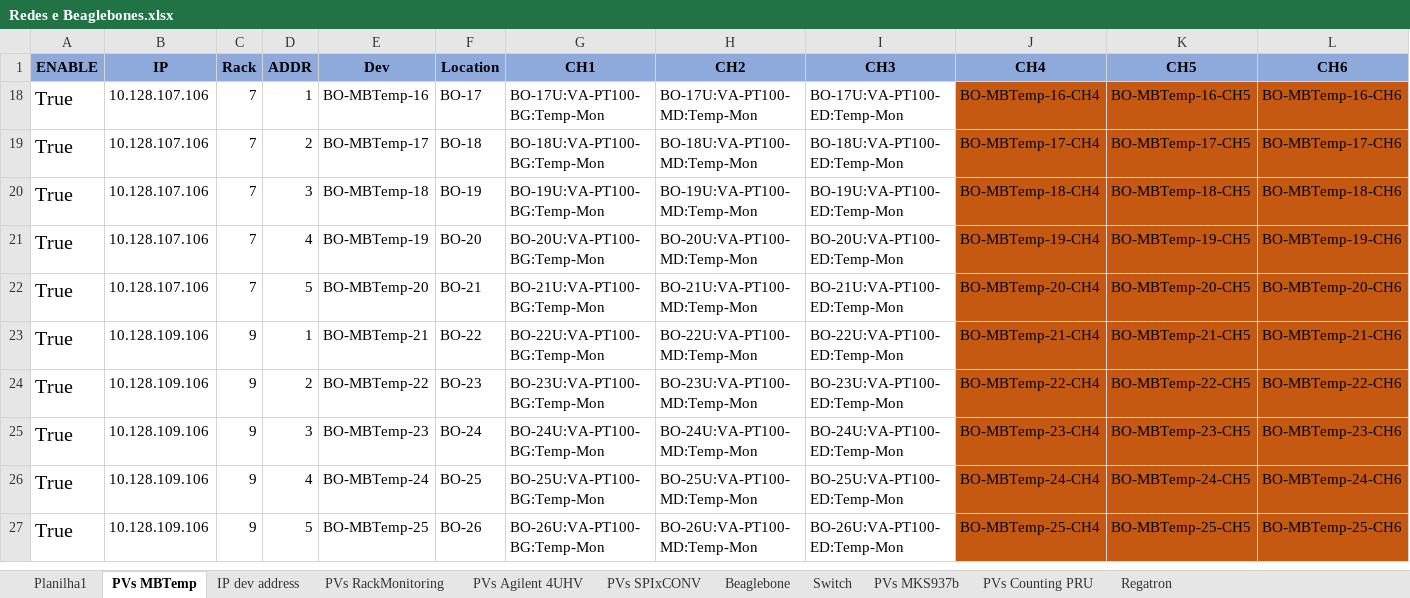
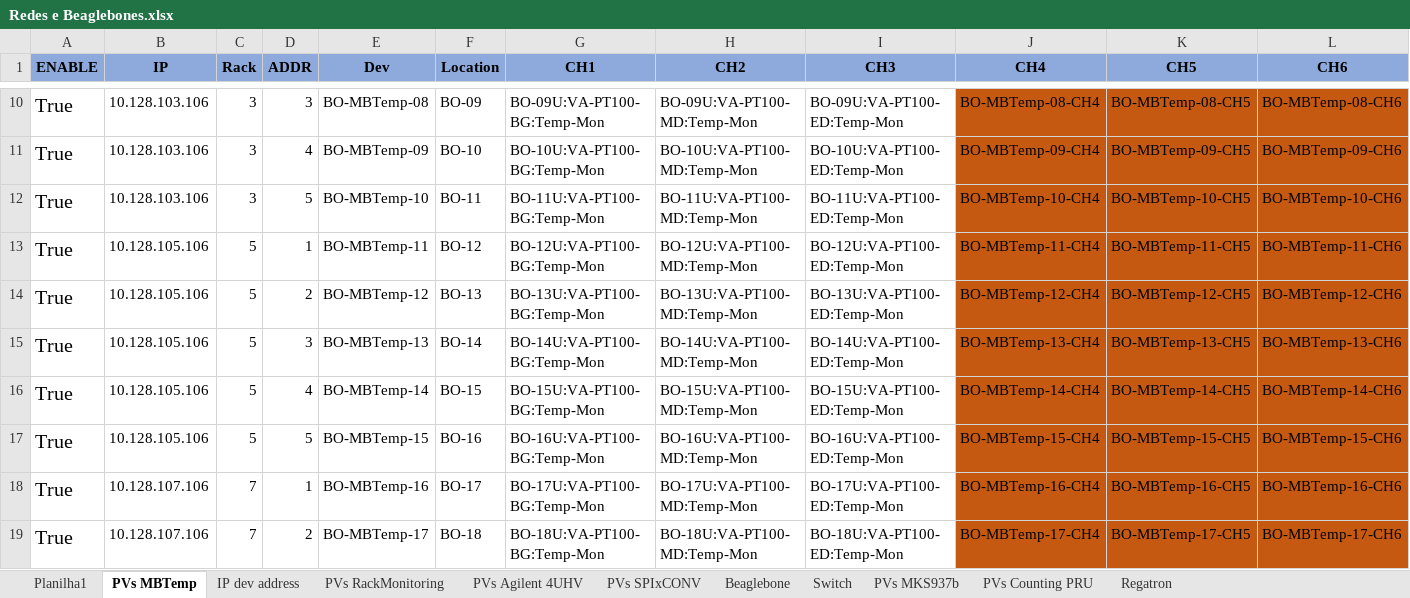
Before and after one commit to lnls-sirius/streamdevice-ioc, an Excel workbook: scripts/spreadsheet/Redes e Beaglebones.xlsx, sheet PVs MBTemp, drawn as a sheet; only a part is shown, gaps mark what is left out; the shorter side is filled out with more unchanged rows; values as stored, in another font and other column widths than the file's, no borders; conditional formats not drawn; rows hold the shown columns only; the diff covers the shown part only; the diff names each change by its address in the sheet, - before the commit and + after, or states it on an @@ line.

```diff
--- a/scripts/spreadsheet/Redes e Beaglebones.xlsx (sheet PVs MBTemp)
+++ b/scripts/spreadsheet/Redes e Beaglebones.xlsx (sheet PVs MBTemp)
@@ row 10 unhidden: True | 10.128.103.106 | 3 | 3 | BO-MBTemp-08 | BO-09 | BO-09U:VA-PT100-BG:Temp-Mon | BO-09U:VA-PT100-MD:Temp-Mon | BO-09U:VA-PT100-ED:Temp-Mon | BO-MBTemp-08-CH4 | BO-MBTemp-08-CH5 | BO-MBTemp-08-CH6 @@
@@ row 11 unhidden: True | 10.128.103.106 | 3 | 4 | BO-MBTemp-09 | BO-10 | BO-10U:VA-PT100-BG:Temp-Mon | BO-10U:VA-PT100-MD:Temp-Mon | BO-10U:VA-PT100-ED:Temp-Mon | BO-MBTemp-09-CH4 | BO-MBTemp-09-CH5 | BO-MBTemp-09-CH6 @@
@@ row 12 unhidden: True | 10.128.103.106 | 3 | 5 | BO-MBTemp-10 | BO-11 | BO-11U:VA-PT100-BG:Temp-Mon | BO-11U:VA-PT100-MD:Temp-Mon | BO-11U:VA-PT100-ED:Temp-Mon | BO-MBTemp-10-CH4 | BO-MBTemp-10-CH5 | BO-MBTemp-10-CH6 @@
@@ row 13 unhidden: True | 10.128.105.106 | 5 | 1 | BO-MBTemp-11 | BO-12 | BO-12U:VA-PT100-BG:Temp-Mon | BO-12U:VA-PT100-MD:Temp-Mon | BO-12U:VA-PT100-ED:Temp-Mon | BO-MBTemp-11-CH4 | BO-MBTemp-11-CH5 | BO-MBTemp-11-CH6 @@
@@ row 14 unhidden: True | 10.128.105.106 | 5 | 2 | BO-MBTemp-12 | BO-13 | BO-13U:VA-PT100-BG:Temp-Mon | BO-13U:VA-PT100-MD:Temp-Mon | BO-13U:VA-PT100-ED:Temp-Mon | BO-MBTemp-12-CH4 | BO-MBTemp-12-CH5 | BO-MBTemp-12-CH6 @@
@@ row 15 unhidden: True | 10.128.105.106 | 5 | 3 | BO-MBTemp-13 | BO-14 | BO-14U:VA-PT100-BG:Temp-Mon | BO-14U:VA-PT100-MD:Temp-Mon | BO-14U:VA-PT100-ED:Temp-Mon | BO-MBTemp-13-CH4 | BO-MBTemp-13-CH5 | BO-MBTemp-13-CH6 @@
@@ row 16 unhidden: True | 10.128.105.106 | 5 | 4 | BO-MBTemp-14 | BO-15 | BO-15U:VA-PT100-BG:Temp-Mon | BO-15U:VA-PT100-MD:Temp-Mon | BO-15U:VA-PT100-ED:Temp-Mon | BO-MBTemp-14-CH4 | BO-MBTemp-14-CH5 | BO-MBTemp-14-CH6 @@
@@ row 17 unhidden: True | 10.128.105.106 | 5 | 5 | BO-MBTemp-15 | BO-16 | BO-16U:VA-PT100-BG:Temp-Mon | BO-16U:VA-PT100-MD:Temp-Mon | BO-16U:VA-PT100-ED:Temp-Mon | BO-MBTemp-15-CH4 | BO-MBTemp-15-CH5 | BO-MBTemp-15-CH6 @@
```
Also changed, not shown: 8 hidden or unhidden rows, 4 edited cells and cell formats elsewhere in this sheet, sheet PVs Agilent 4UHV, 2 other files.
